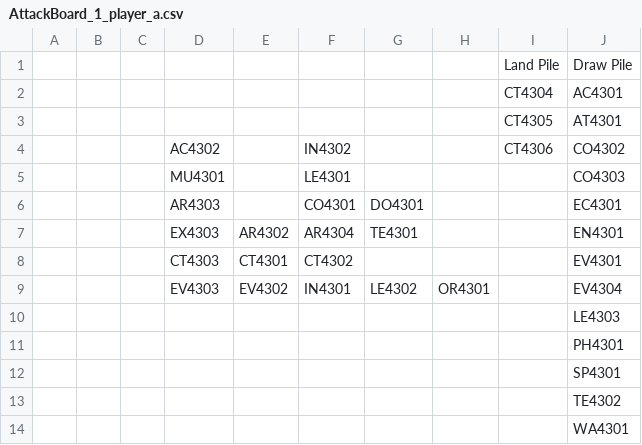
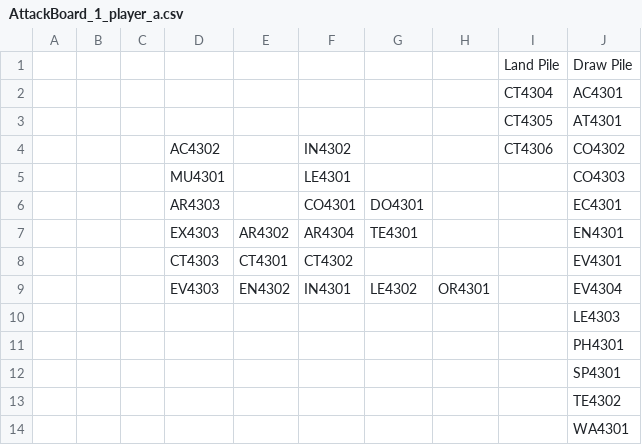
Before and after one commit to jasonknight/historical-conquest, a CSV file: tools/boards/AttackBoard_1_player_a.csv, drawn as a sheet.

```diff
--- a/tools/boards/AttackBoard_1_player_a.csv
+++ b/tools/boards/AttackBoard_1_player_a.csv
@@ -8,3 +8,3 @@
 			CT4303	CT4301	CT4302				EV4301
-			EV4303	EV4302	IN4301	LE4302	OR4301		EV4304
+			EV4303	EN4302	IN4301	LE4302	OR4301		EV4304
 									LE4303
```
Also changed, not shown: tools/boards/AttackBoard_1_player_b.csv, 2 other files.
